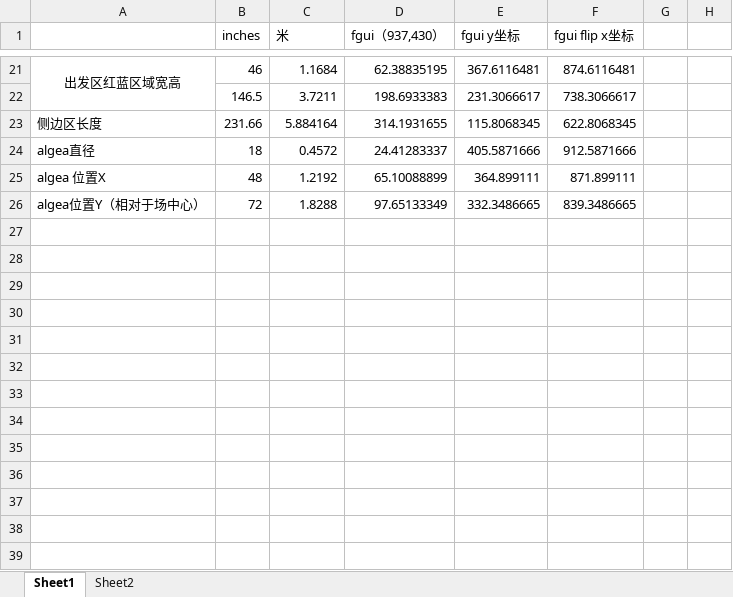
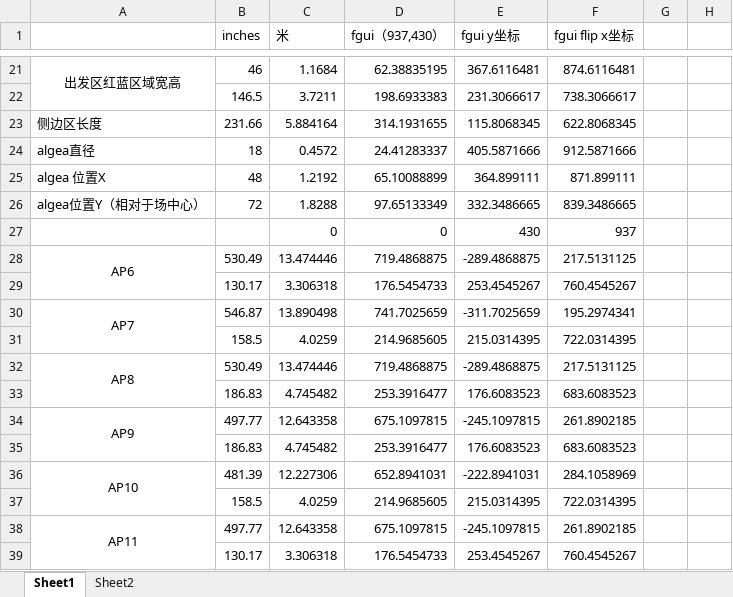
Before and after one commit to 559210/FRC5515_202408, an Excel workbook: ControlPad2025/CoordTrans.xlsx, sheet Sheet1, drawn as a sheet; only a part is shown, gaps mark what is left out; values as stored, in another font and other column widths than the file's, no borders; the diff names each change by its address in the sheet, - before the commit and + after, or states it on an @@ line.

```diff
--- a/ControlPad2025/CoordTrans.xlsx (sheet Sheet1)
+++ b/ControlPad2025/CoordTrans.xlsx (sheet Sheet1)
+row 27:  |  | 0 | 0 | 430 | 937
+row 28: AP6 | 530.49 | 13.474446 | 719.4868875 | -289.4868875 | 217.5131125
+row 29:  | 130.17 | 3.306318 | 176.5454733 | 253.4545267 | 760.4545267
+row 30: AP7 | 546.87 | 13.890498 | 741.7025659 | -311.7025659 | 195.2974341
+row 31:  | 158.5 | 4.0259 | 214.9685605 | 215.0314395 | 722.0314395
+row 32: AP8 | 530.49 | 13.474446 | 719.4868875 | -289.4868875 | 217.5131125
+row 33:  | 186.83 | 4.745482 | 253.3916477 | 176.6083523 | 683.6083523
+row 34: AP9 | 497.77 | 12.643358 | 675.1097815 | -245.1097815 | 261.8902185
+row 35:  | 186.83 | 4.745482 | 253.3916477 | 176.6083523 | 683.6083523
+row 36: AP10 | 481.39 | 12.227306 | 652.8941031 | -222.8941031 | 284.1058969
+row 37:  | 158.5 | 4.0259 | 214.9685605 | 215.0314395 | 722.0314395
+row 38: AP11 | 497.77 | 12.643358 | 675.1097815 | -245.1097815 | 261.8902185
+row 39:  | 130.17 | 3.306318 | 176.5454733 | 253.4545267 | 760.4545267
```
Also changed, not shown: 4 other files.
